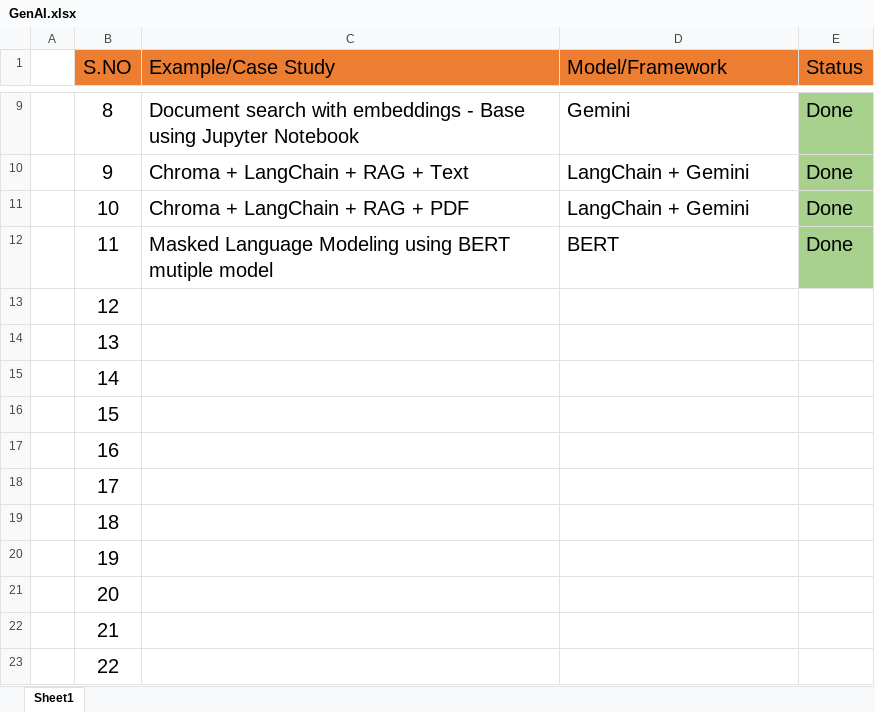
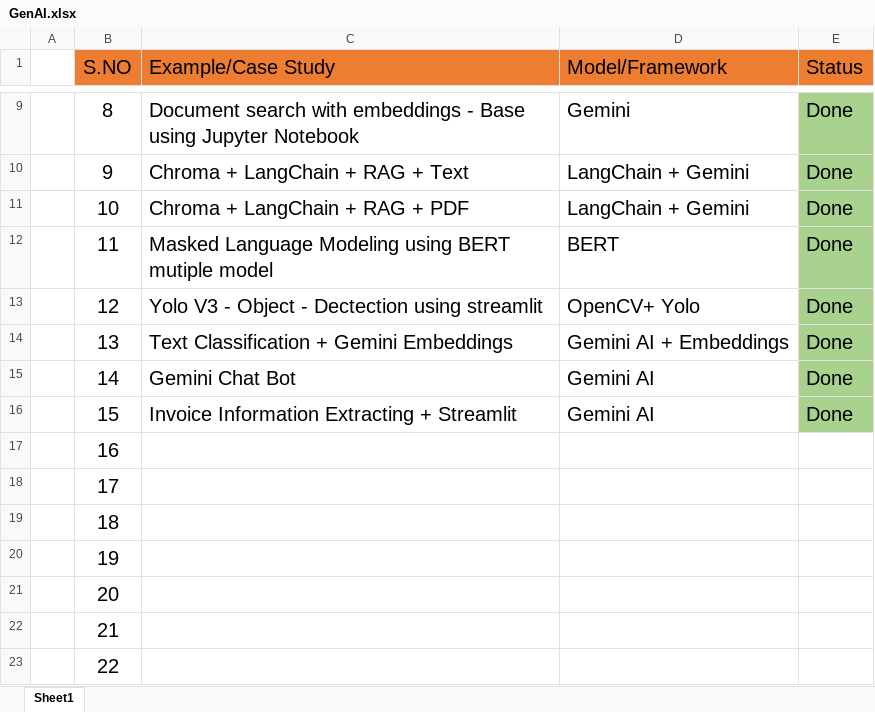
Before and after one commit to alexvatti/GenAI, an Excel workbook: GenAI.xlsx, sheet Sheet1, drawn as a sheet; only a part is shown, gaps mark what is left out; values as stored, in another font and other column widths than the file's, no borders; the diff names each change by its address in the sheet, - before the commit and + after, or states it on an @@ line.

```diff
--- a/GenAI.xlsx (sheet Sheet1)
+++ b/GenAI.xlsx (sheet Sheet1)
-C13 (Example/Case Study): (empty)
+C13 (Example/Case Study): Yolo V3 - Object - Dectection using streamlit
-D13 (Model/Framework): (empty)
+D13 (Model/Framework): OpenCV+ Yolo
-E13:E16 (Status): (empty)
+E13:E16 (Status): Done
-E13:E16 fill: none
+E13:E16 fill: #A9D18E
-C14 (Example/Case Study): (empty)
+C14 (Example/Case Study): Text Classification + Gemini Embeddings
-D14 (Model/Framework): (empty)
+D14 (Model/Framework): Gemini AI + Embeddings
-C15 (Example/Case Study): (empty)
+C15 (Example/Case Study): Gemini Chat Bot
-D15:D16 (Model/Framework): (empty)
+D15:D16 (Model/Framework): Gemini AI
-C16 (Example/Case Study): (empty)
+C16 (Example/Case Study): Invoice Information Extracting + Streamlit
```
Also changed, not shown: 7 other files.
